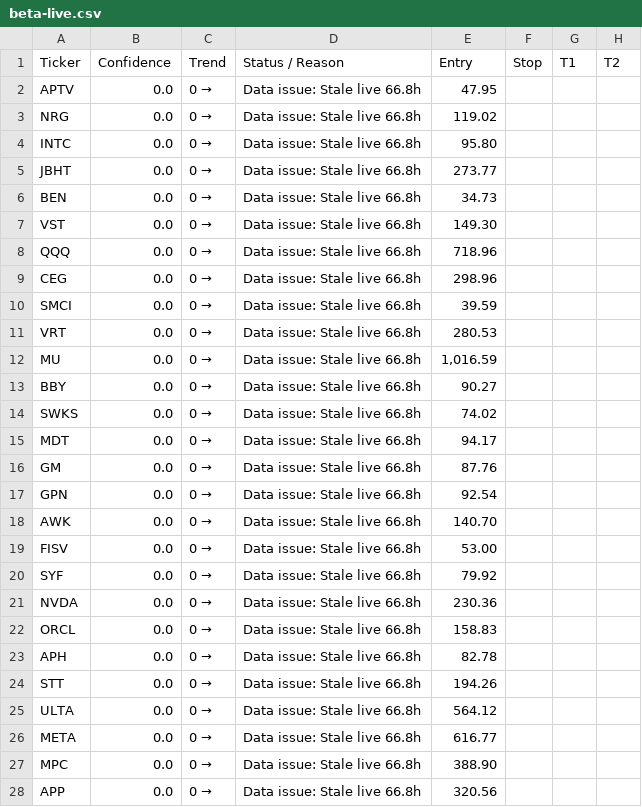
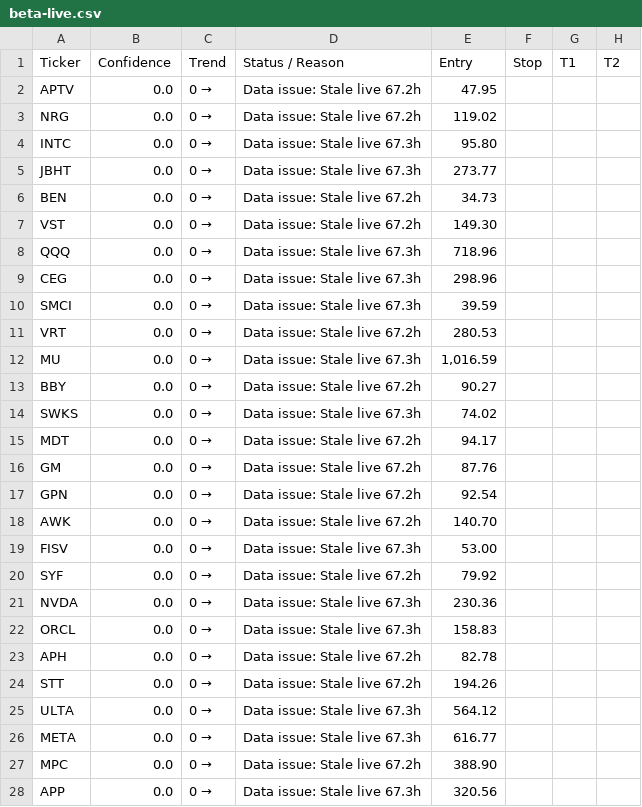
Before and after one commit to ZapfTechnologies/boomstalker-reports, a CSV file: beta-live.csv, drawn as a sheet; only a part is shown; the diff covers the shown part only.

Commit message:
Publish Boom Stalker beta snapshot 2026-09-07 scan 3

```diff
--- a/beta-live.csv
+++ b/beta-live.csv
@@ -1,28 +1,28 @@
 Ticker,Confidence,Trend,Status / Reason,Entry,Stop,T1,T2
-APTV,0.0,0 →,Data issue: Stale live 66.8h,47.95,,,
-NRG,0.0,0 →,Data issue: Stale live 66.8h,119.02,,,
-INTC,0.0,0 →,Data issue: Stale live 66.8h,95.80,,,
-JBHT,0.0,0 →,Data issue: Stale live 66.8h,273.77,,,
-BEN,0.0,0 →,Data issue: Stale live 66.8h,34.73,,,
-VST,0.0,0 →,Data issue: Stale live 66.8h,149.30,,,
-QQQ,0.0,0 →,Data issue: Stale live 66.8h,718.96,,,
-CEG,0.0,0 →,Data issue: Stale live 66.8h,298.96,,,
-SMCI,0.0,0 →,Data issue: Stale live 66.8h,39.59,,,
-VRT,0.0,0 →,Data issue: Stale live 66.8h,280.53,,,
-MU,0.0,0 →,Data issue: Stale live 66.8h,"1,016.59",,,
-BBY,0.0,0 →,Data issue: Stale live 66.8h,90.27,,,
-SWKS,0.0,0 →,Data issue: Stale live 66.8h,74.02,,,
-MDT,0.0,0 →,Data issue: Stale live 66.8h,94.17,,,
-GM,0.0,0 →,Data issue: Stale live 66.8h,87.76,,,
-GPN,0.0,0 →,Data issue: Stale live 66.8h,92.54,,,
-AWK,0.0,0 →,Data issue: Stale live 66.8h,140.70,,,
-FISV,0.0,0 →,Data issue: Stale live 66.8h,53.00,,,
-SYF,0.0,0 →,Data issue: Stale live 66.8h,79.92,,,
-NVDA,0.0,0 →,Data issue: Stale live 66.8h,230.36,,,
-ORCL,0.0,0 →,Data issue: Stale live 66.8h,158.83,,,
-APH,0.0,0 →,Data issue: Stale live 66.8h,82.78,,,
-STT,0.0,0 →,Data issue: Stale live 66.8h,194.26,,,
-ULTA,0.0,0 →,Data issue: Stale live 66.8h,564.12,,,
-META,0.0,0 →,Data issue: Stale live 66.8h,616.77,,,
-MPC,0.0,0 →,Data issue: Stale live 66.8h,388.90,,,
-APP,0.0,0 →,Data issue: Stale live 66.8h,320.56,,,
+APTV,0.0,0 →,Data issue: Stale live 67.2h,47.95,,,
+NRG,0.0,0 →,Data issue: Stale live 67.2h,119.02,,,
+INTC,0.0,0 →,Data issue: Stale live 67.3h,95.80,,,
+JBHT,0.0,0 →,Data issue: Stale live 67.3h,273.77,,,
+BEN,0.0,0 →,Data issue: Stale live 67.2h,34.73,,,
+VST,0.0,0 →,Data issue: Stale live 67.2h,149.30,,,
+QQQ,0.0,0 →,Data issue: Stale live 67.3h,718.96,,,
+CEG,0.0,0 →,Data issue: Stale live 67.3h,298.96,,,
+SMCI,0.0,0 →,Data issue: Stale live 67.3h,39.59,,,
+VRT,0.0,0 →,Data issue: Stale live 67.2h,280.53,,,
+MU,0.0,0 →,Data issue: Stale live 67.3h,"1,016.59",,,
+BBY,0.0,0 →,Data issue: Stale live 67.2h,90.27,,,
+SWKS,0.0,0 →,Data issue: Stale live 67.3h,74.02,,,
+MDT,0.0,0 →,Data issue: Stale live 67.2h,94.17,,,
+GM,0.0,0 →,Data issue: Stale live 67.2h,87.76,,,
+GPN,0.0,0 →,Data issue: Stale live 67.2h,92.54,,,
+AWK,0.0,0 →,Data issue: Stale live 67.2h,140.70,,,
+FISV,0.0,0 →,Data issue: Stale live 67.3h,53.00,,,
+SYF,0.0,0 →,Data issue: Stale live 67.2h,79.92,,,
+NVDA,0.0,0 →,Data issue: Stale live 67.3h,230.36,,,
+ORCL,0.0,0 →,Data issue: Stale live 67.3h,158.83,,,
+APH,0.0,0 →,Data issue: Stale live 67.2h,82.78,,,
+STT,0.0,0 →,Data issue: Stale live 67.2h,194.26,,,
+ULTA,0.0,0 →,Data issue: Stale live 67.3h,564.12,,,
+META,0.0,0 →,Data issue: Stale live 67.3h,616.77,,,
+MPC,0.0,0 →,Data issue: Stale live 67.2h,388.90,,,
+APP,0.0,0 →,Data issue: Stale live 67.3h,320.56,,,
```
Also changed, not shown: 13 edited cells elsewhere in this file, 2 other files.
